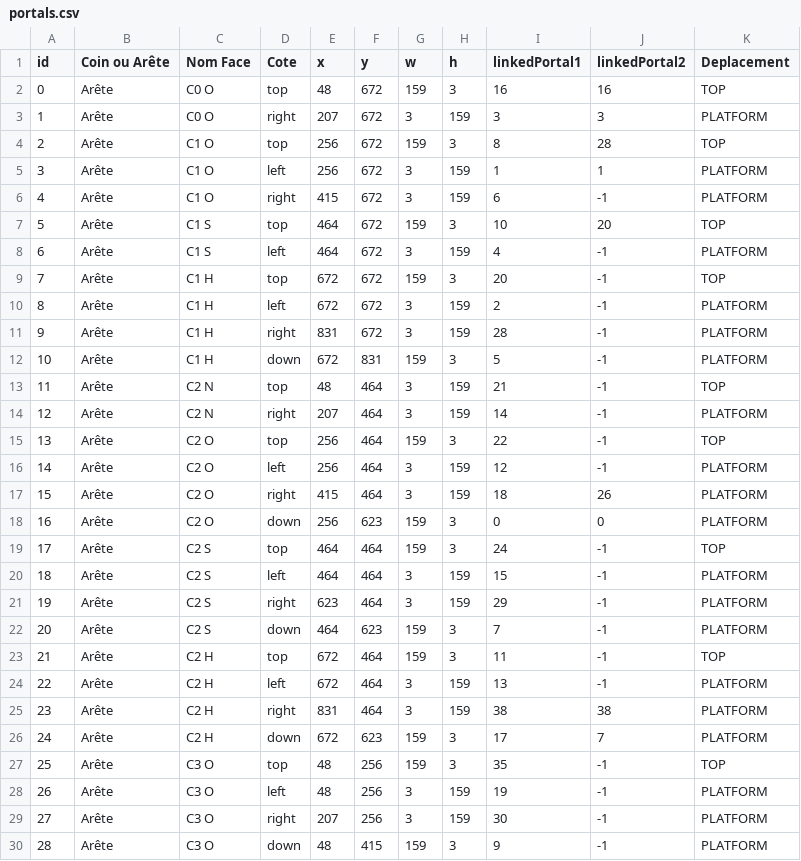
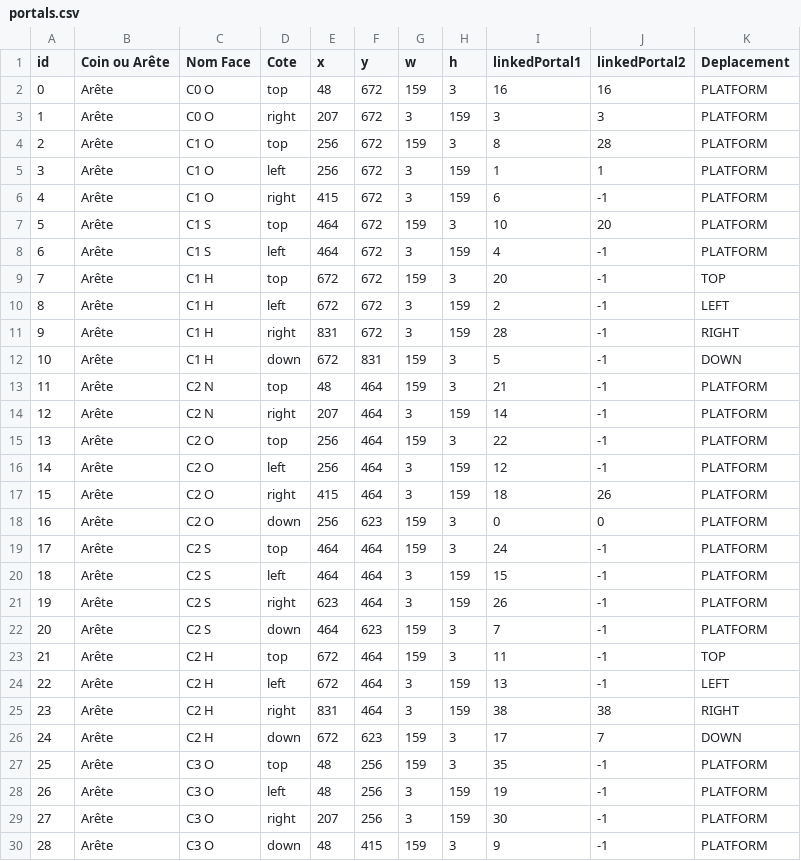
Before and after one commit to ShadowMitia/ProjetMapping, a CSV file: bin/data/portals.csv, drawn as a sheet; only a part is shown; the diff covers the shown part only.

Commit message:
85% portal terminé
il reste a faire
3 ème face
impulsion pour sortir d’un top

```diff
--- a/bin/data/portals.csv
+++ b/bin/data/portals.csv
@@ -1,16 +1,16 @@
 id,Coin ou Arête,Nom Face,Cote,x,y,w,h,linkedPortal1,linkedPortal2,Deplacement
-0,Arête,C0 O,top,48,672,159,3,16,16,TOP
+0,Arête,C0 O,top,48,672,159,3,16,16,PLATFORM
 1,Arête,C0 O,right,207,672,3,159,3,3,PLATFORM
-2,Arête,C1 O,top,256,672,159,3,8,28,TOP
+2,Arête,C1 O,top,256,672,159,3,8,28,PLATFORM
 3,Arête,C1 O,left,256,672,3,159,1,1,PLATFORM
 4,Arête,C1 O,right,415,672,3,159,6,-1,PLATFORM
-5,Arête,C1 S,top,464,672,159,3,10,20,TOP
+5,Arête,C1 S,top,464,672,159,3,10,20,PLATFORM
 6,Arête,C1 S,left,464,672,3,159,4,-1,PLATFORM
 7,Arête,C1 H,top,672,672,159,3,20,-1,TOP
-8,Arête,C1 H,left,672,672,3,159,2,-1,PLATFORM
-9,Arête,C1 H,right,831,672,3,159,28,-1,PLATFORM
-10,Arête,C1 H,down,672,831,159,3,5,-1,PLATFORM
-11,Arête,C2 N,top,48,464,3,159,21,-1,TOP
+8,Arête,C1 H,left,672,672,3,159,2,-1,LEFT
+9,Arête,C1 H,right,831,672,3,159,28,-1,RIGHT
+10,Arête,C1 H,down,672,831,159,3,5,-1,DOWN
+11,Arête,C2 N,top,48,464,159,3,21,-1,PLATFORM
 12,Arête,C2 N,right,207,464,3,159,14,-1,PLATFORM
-13,Arête,C2 O,top,256,464,159,3,22,-1,TOP
+13,Arête,C2 O,top,256,464,159,3,22,-1,PLATFORM
 14,Arête,C2 O,left,256,464,3,159,12,-1,PLATFORM
@@ -18,11 +18,11 @@ id,Coin ou Arête,Nom Face,Cote,x,y,w,h,linkedPortal1,linkedPortal2,Deplacement
 16,Arête,C2 O,down,256,623,159,3,0,0,PLATFORM
-17,Arête,C2 S,top,464,464,159,3,24,-1,TOP
+17,Arête,C2 S,top,464,464,159,3,24,-1,PLATFORM
 18,Arête,C2 S,left,464,464,3,159,15,-1,PLATFORM
-19,Arête,C2 S,right,623,464,3,159,29,-1,PLATFORM
+19,Arête,C2 S,right,623,464,3,159,26,-1,PLATFORM
 20,Arête,C2 S,down,464,623,159,3,7,-1,PLATFORM
 21,Arête,C2 H,top,672,464,159,3,11,-1,TOP
-22,Arête,C2 H,left,672,464,3,159,13,-1,PLATFORM
-23,Arête,C2 H,right,831,464,3,159,38,38,PLATFORM
-24,Arête,C2 H,down,672,623,159,3,17,7,PLATFORM
-25,Arête,C3 O,top,48,256,159,3,35,-1,TOP
+22,Arête,C2 H,left,672,464,3,159,13,-1,LEFT
+23,Arête,C2 H,right,831,464,3,159,38,38,RIGHT
+24,Arête,C2 H,down,672,623,159,3,17,7,DOWN
+25,Arête,C3 O,top,48,256,159,3,35,-1,PLATFORM
 26,Arête,C3 O,left,48,256,3,159,19,-1,PLATFORM
```
Also changed, not shown: 7 edited cells elsewhere in this file, 5 other files.
